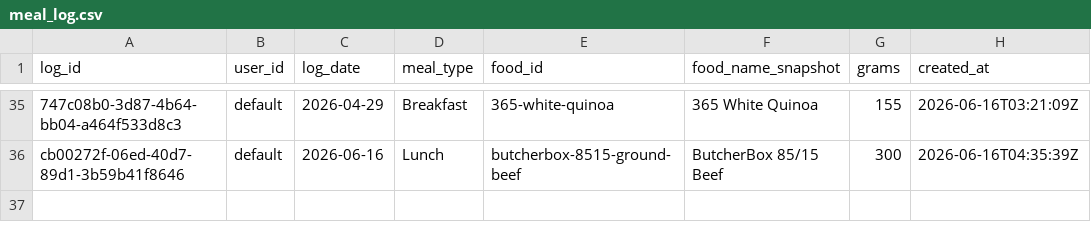
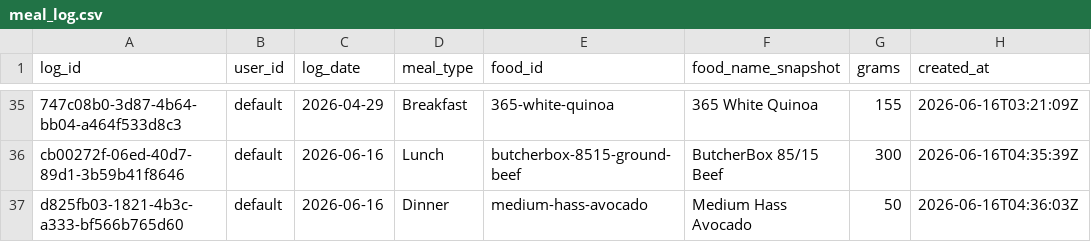
Before and after one commit to auckiefenstermacher19-cmd/MyFitnessClone, a CSV file: meal_log.csv, drawn as a sheet; only a part is shown, gaps mark what is left out; the diff names each change by its address in the sheet, - before the commit and + after, or states it on an @@ line.

Commit message:
log: Medium Hass Avocado 50g 2026-06-16 Dinner

```diff
--- a/meal_log.csv
+++ b/meal_log.csv
+row 37: d825fb03-1821-4b3c-a333-bf566b765d60 | default | 2026-06-16 | Dinner | medium-hass-avocado | Medium Hass Avocado | 50 | 2026-06-16T04:36:03Z
```
